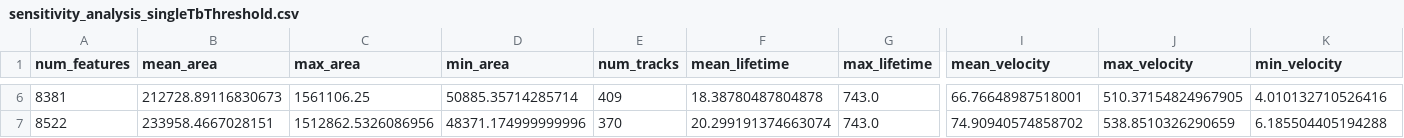
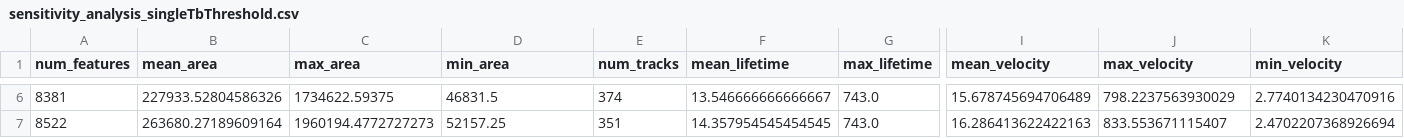
Before and after one commit to harrietgilmour/tobac_sensitivity, a CSV file: Save/Jan_1998/sensitivity_analysis_singleTbThreshold.csv, drawn as a sheet; only a part is shown, gaps mark what is left out; the diff covers the shown part only; the diff names each change by its address in the sheet, - before the commit and + after, or states it on an @@ line.

Commit message:
redoing jan 1998 analysis to correct velocity

```diff
--- a/Save/Jan_1998/sensitivity_analysis_singleTbThreshold.csv
+++ b/Save/Jan_1998/sensitivity_analysis_singleTbThreshold.csv
-B6 (mean_area): 212728.89116830673
+B6 (mean_area): 227933.52804586326
-C6 (max_area): 1561106.25
+C6 (max_area): 1734622.59375
-D6 (min_area): 50885.35714285714
+D6 (min_area): 46831.5
-E6 (num_tracks): 409
+E6 (num_tracks): 374
-F6 (mean_lifetime): 18.38780487804878
+F6 (mean_lifetime): 13.546666666666667
-I6 (mean_velocity): 66.76648987518001
+I6 (mean_velocity): 15.678745694706489
-J6 (max_velocity): 510.37154824967905
+J6 (max_velocity): 798.2237563930029
-K6 (min_velocity): 4.010132710526416
+K6 (min_velocity): 2.7740134230470916
-B7 (mean_area): 233958.4667028151
+B7 (mean_area): 263680.27189609164
-C7 (max_area): 1512862.5326086956
+C7 (max_area): 1960194.4772727273
-D7 (min_area): 48371.174999999996
+D7 (min_area): 52157.25
-E7 (num_tracks): 370
+E7 (num_tracks): 351
-F7 (mean_lifetime): 20.299191374663074
+F7 (mean_lifetime): 14.357954545454545
-I7 (mean_velocity): 74.90940574858702
+I7 (mean_velocity): 16.286413622422163
-J7 (max_velocity): 538.8510326290659
+J7 (max_velocity): 833.553671115407
-K7 (min_velocity): 6.185504405194288
+K7 (min_velocity): 2.4702207368926694
```
Also changed, not shown: 32 edited cells elsewhere in this file, 11 other files.
